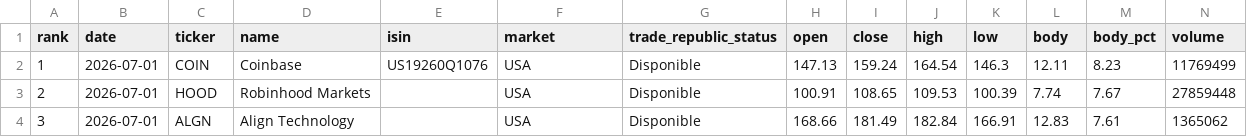
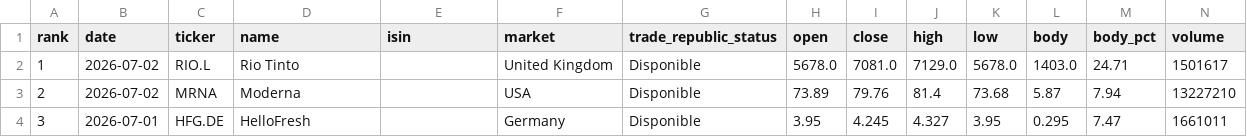
Before and after one commit to instialejandro-stack/stock-candle-scanner-actions, a CSV file: output/top10_bullish_candles.csv, drawn as a sheet; only a part is shown; the diff covers the shown part only.

```diff
--- a/output/top10_bullish_candles.csv
+++ b/output/top10_bullish_candles.csv
@@ -1,4 +1,4 @@
 rank,date,ticker,name,isin,market,trade_republic_status,open,close,high,low,body,body_pct,volume
-1,2026-07-01,COIN,Coinbase,US19260Q1076,USA,Disponible,147.13,159.24,164.54,146.3,12.11,8.23,11769499
-2,2026-07-01,HOOD,Robinhood Markets,,USA,Disponible,100.91,108.65,109.53,100.39,7.74,7.67,27859448
-3,2026-07-01,ALGN,Align Technology,,USA,Disponible,168.66,181.49,182.84,166.91,12.83,7.61,1365062
+1,2026-07-02,RIO.L,Rio Tinto,,United Kingdom,Disponible,5678.0,7081.0,7129.0,5678.0,1403.0,24.71,1501617
+2,2026-07-02,MRNA,Moderna,,USA,Disponible,73.89,79.76,81.4,73.68,5.87,7.94,13227210
+3,2026-07-01,HFG.DE,HelloFresh,,Germany,Disponible,3.95,4.245,4.327,3.95,0.295,7.47,1661011
```
Also changed, not shown: 74 edited cells elsewhere in this file, output/history_intraday_candidates.csv, output/history_top10_bullish_candles.csv, 2 other files.
